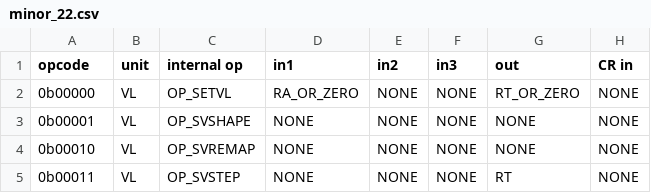
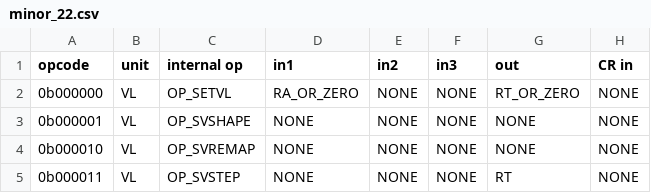
Before and after one commit to Libre-SOC-mirrors/openpower-isa, a CSV file: openpower/isatables/minor_22.csv, drawn as a sheet; only a part is shown; the diff names each change by its address in the sheet, - before the commit and + after, or states it on an @@ line.

Commit message:
isatables/minor_22.csv: reflect a new XO bit

```diff
--- a/openpower/isatables/minor_22.csv
+++ b/openpower/isatables/minor_22.csv
-A2 (opcode): 0b00000
+A2 (opcode): 0b000000
-A3 (opcode): 0b00001
+A3 (opcode): 0b000001
-A4 (opcode): 0b00010
+A4 (opcode): 0b000010
-A5 (opcode): 0b00011
+A5 (opcode): 0b000011
```
